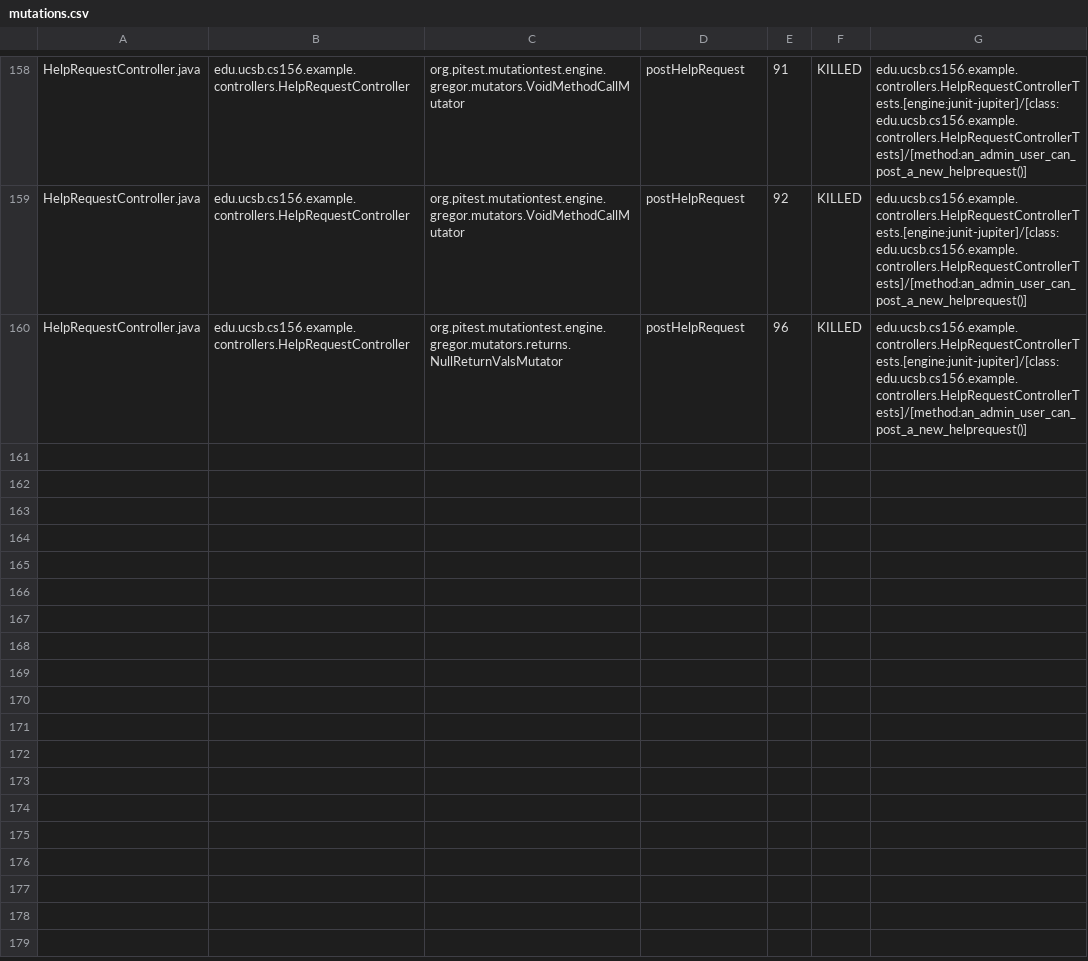
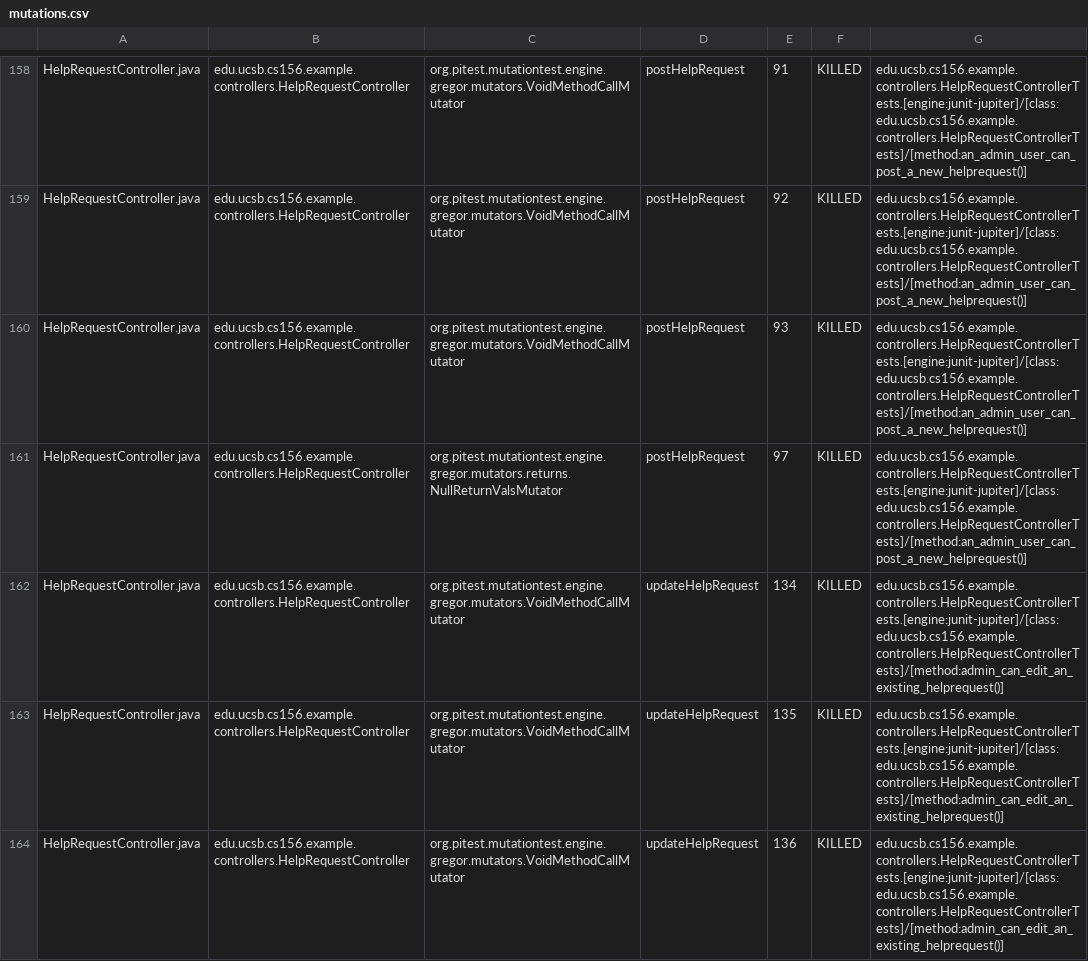
Before and after one commit to ucsb-cs156-s25/team01-s25-01, a CSV file: pitest/mutations.csv, drawn as a sheet; only a part is shown, gaps mark what is left out; the diff covers the shown part only.

Commit message:
Deploying to gh-pages from @ ucsb-cs156-s25/team01-s25-01@ecdc77a01ae76a3fd9b96e504155e64ebd444c95 🚀

```diff
--- a/pitest/mutations.csv
+++ b/pitest/mutations.csv
@@ -159,2 +159,6 @@ HelpRequestController.java,edu.ucsb.cs156.example.controllers.HelpRequestControl
 HelpRequestController.java,edu.ucsb.cs156.example.controllers.HelpRequestController,org.pitest.mutationtest.engine.gregor.mutators.VoidMethodCallMutator,postHelpRequest,92,KILLED,edu.ucsb.cs156.example.controllers.HelpRequestControllerTests.[engine:junit-jupiter]/[class:edu.ucsb.cs156.example.controllers.HelpRequestControllerTests]/[method:an_admin_user_can_post_a_new_helprequest()]
-HelpRequestController.java,edu.ucsb.cs156.example.controllers.HelpRequestController,org.pitest.mutationtest.engine.gregor.mutators.returns.NullReturnValsMutator,postHelpRequest,96,KILLED,edu.ucsb.cs156.example.controllers.HelpRequestControllerTests.[engine:junit-jupiter]/[class:edu.ucsb.cs156.example.controllers.HelpRequestControllerTests]/[method:an_admin_user_can_post_a_new_helprequest()]
+HelpRequestController.java,edu.ucsb.cs156.example.controllers.HelpRequestController,org.pitest.mutationtest.engine.gregor.mutators.VoidMethodCallMutator,postHelpRequest,93,KILLED,edu.ucsb.cs156.example.controllers.HelpRequestControllerTests.[engine:junit-jupiter]/[class:edu.ucsb.cs156.example.controllers.HelpRequestControllerTests]/[method:an_admin_user_can_post_a_new_helprequest()]
+HelpRequestController.java,edu.ucsb.cs156.example.controllers.HelpRequestController,org.pitest.mutationtest.engine.gregor.mutators.returns.NullReturnValsMutator,postHelpRequest,97,KILLED,edu.ucsb.cs156.example.controllers.HelpRequestControllerTests.[engine:junit-jupiter]/[class:edu.ucsb.cs156.example.controllers.HelpRequestControllerTests]/[method:an_admin_user_can_post_a_new_helprequest()]
+HelpRequestController.java,edu.ucsb.cs156.example.controllers.HelpRequestController,org.pitest.mutationtest.engine.gregor.mutators.VoidMethodCallMutator,updateHelpRequest,134,KILLED,edu.ucsb.cs156.example.controllers.HelpRequestControllerTests.[engine:junit-jupiter]/[class:edu.ucsb.cs156.example.controllers.HelpRequestControllerTests]/[method:admin_can_edit_an_existing_helprequest()]
+HelpRequestController.java,edu.ucsb.cs156.example.controllers.HelpRequestController,org.pitest.mutationtest.engine.gregor.mutators.VoidMethodCallMutator,updateHelpRequest,135,KILLED,edu.ucsb.cs156.example.controllers.HelpRequestControllerTests.[engine:junit-jupiter]/[class:edu.ucsb.cs156.example.controllers.HelpRequestControllerTests]/[method:admin_can_edit_an_existing_helprequest()]
+HelpRequestController.java,edu.ucsb.cs156.example.controllers.HelpRequestController,org.pitest.mutationtest.engine.gregor.mutators.VoidMethodCallMutator,updateHelpRequest,136,KILLED,edu.ucsb.cs156.example.controllers.HelpRequestControllerTests.[engine:junit-jupiter]/[class:edu.ucsb.cs156.example.controllers.HelpRequestControllerTests]/[method:admin_can_edit_an_existing_helprequest()]
```
Also changed, not shown: 4 added rows and 7 edited cells elsewhere in this file, 22 other files.
